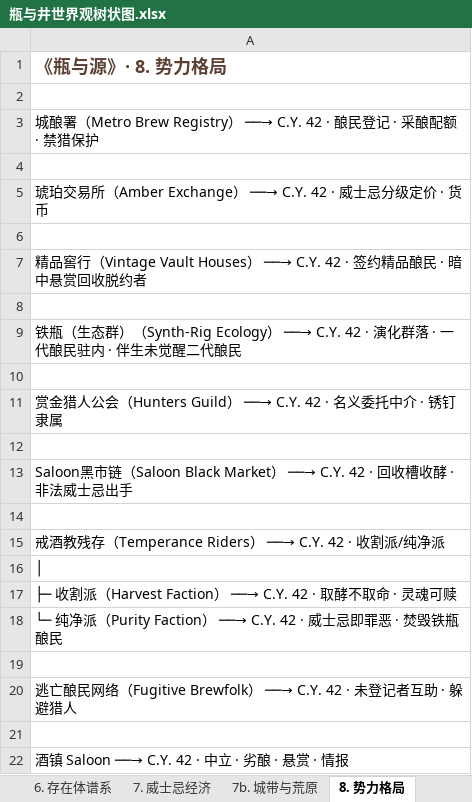
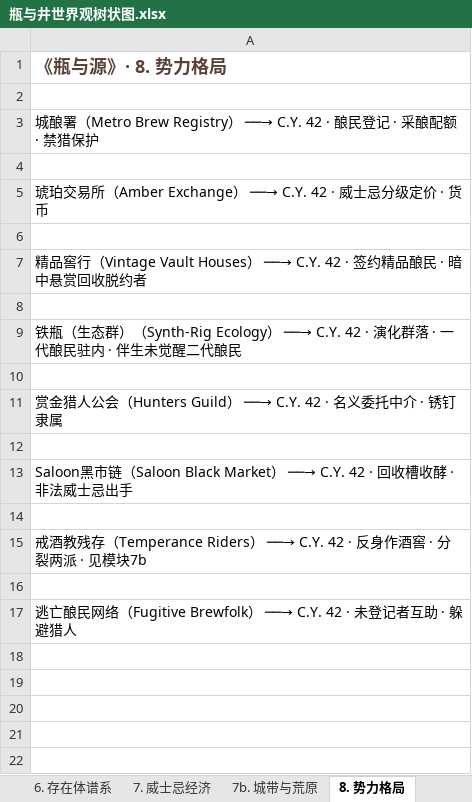
Before and after one commit to chalo0518-ctrl/CLADOS_POE2_BDG-UILDING, an Excel workbook: 瓶与井世界观树状图.xlsx, sheet 8. 势力格局, drawn as a sheet; values as stored, in another font and other column widths than the file's, no borders; the diff names each change by its address in the sheet, - before the commit and + after, or states it on an @@ line.

```diff
--- a/瓶与井世界观树状图.xlsx (sheet 8. 势力格局)
+++ b/瓶与井世界观树状图.xlsx (sheet 8. 势力格局)
-A15: …──→ C.Y. 42 · 收割派/纯净派
+A15: …──→ C.Y. 42 · 反身作酒窖 · 分裂两派 · 见模块7b
-row 16: │
-row 17: ├─ 收割派（Harvest Faction） ──→ C.Y. 42 · 取酵不取命 · 灵魂可赎
-row 18: └─ 纯净派（Purity Faction） ──→ C.Y. 42 · 威士忌即罪恶 · 焚毁铁瓶酿民
-row 21: (empty)
-row 22: 酒镇 Saloon ──→ C.Y. 42 · 中立 · 劣酿 · 悬赏 · 情报
```
Also changed, not shown: sheet 全部树状图, sheet 总览, sheet 9. 叙事入口, other sheet tabs, Coiling_Bolts_Blood_Mage_BD指南.xlsx, Grim_Pillars_Oracle_BD指南.xlsx, 23 other files.
